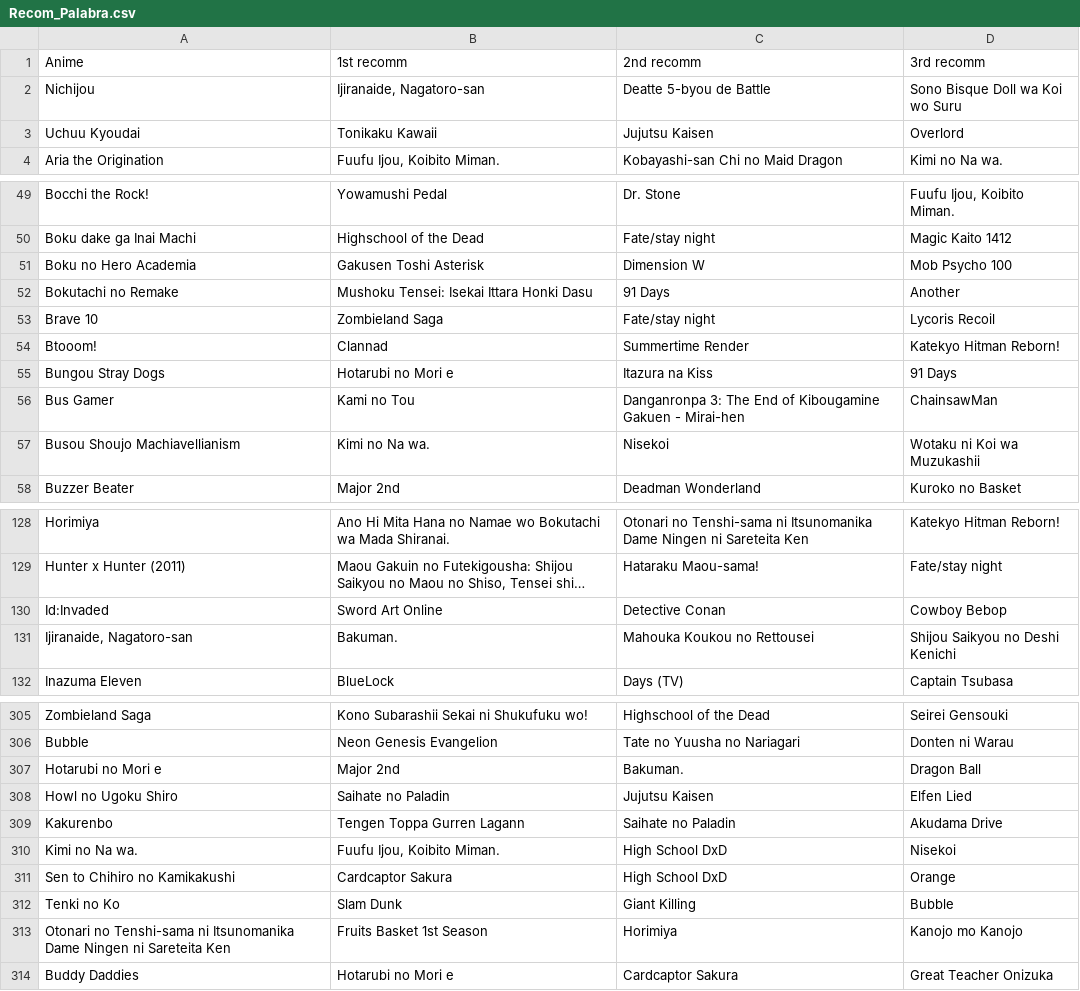
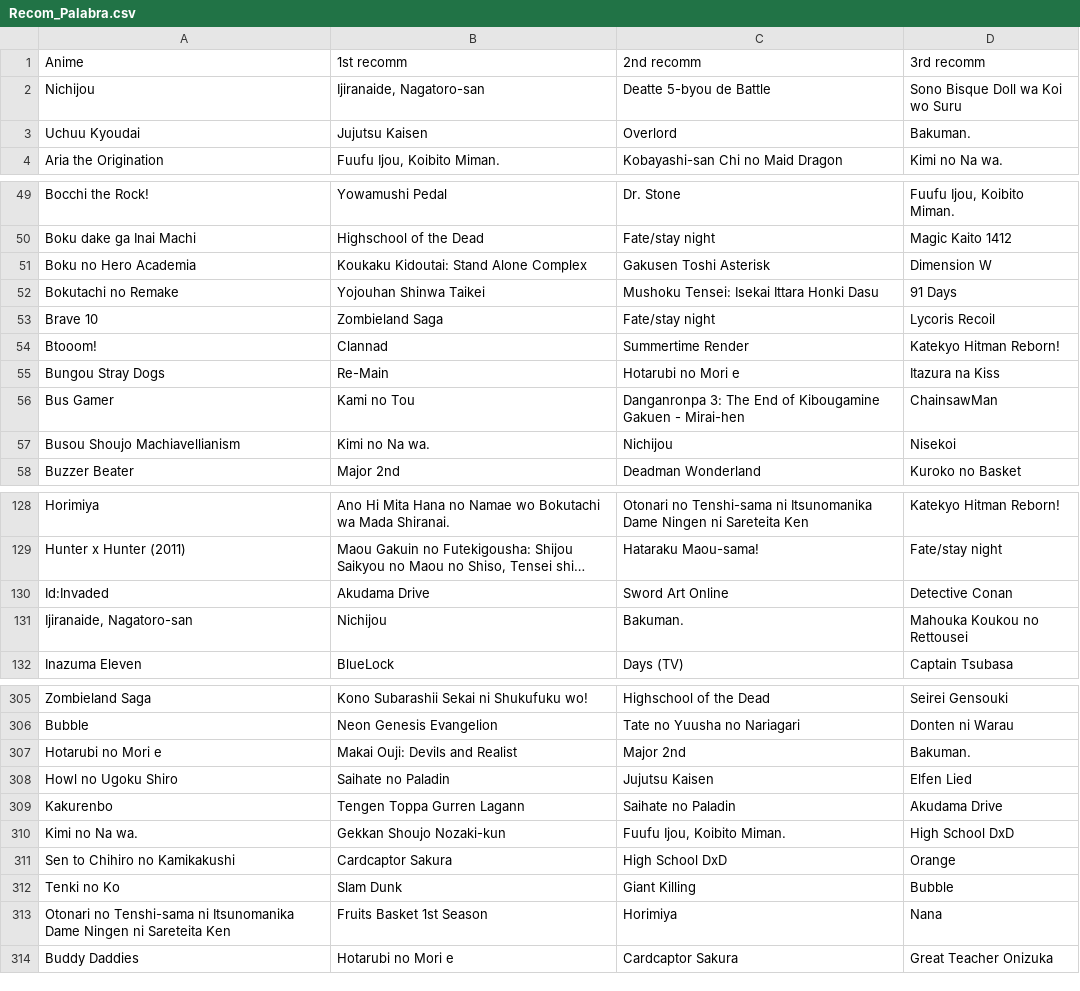
Before and after one commit to pedrerete/anime_recomendations, a CSV file: Nuevos/Recom_Palabra.csv, drawn as a sheet; only a part is shown, gaps mark what is left out; long unchanged cells end in …; the diff covers the shown part only; the diff names each change by its address in the sheet, - before the commit and + after, or states it on an @@ line.

```diff
--- a/Nuevos/Recom_Palabra.csv
+++ b/Nuevos/Recom_Palabra.csv
-B3 (1st recomm): Tonikaku Kawaii
+B3 (1st recomm): Jujutsu Kaisen
-C3 (2nd recomm): Jujutsu Kaisen
+C3 (2nd recomm): Overlord
-D3 (3rd recomm): Overlord
+D3 (3rd recomm): Bakuman.
-B51 (1st recomm): Gakusen Toshi Asterisk
+B51 (1st recomm): Koukaku Kidoutai: Stand Alone Complex
-C51 (2nd recomm): Dimension W
+C51 (2nd recomm): Gakusen Toshi Asterisk
-D51 (3rd recomm): Mob Psycho 100
+D51 (3rd recomm): Dimension W
-B52 (1st recomm): Mushoku Tensei: Isekai Ittara Honki Dasu
+B52 (1st recomm): Yojouhan Shinwa Taikei
-C52 (2nd recomm): 91 Days
+C52 (2nd recomm): Mushoku Tensei: Isekai Ittara Honki Dasu
-D52 (3rd recomm): Another
+D52 (3rd recomm): 91 Days
-B55 (1st recomm): Hotarubi no Mori e
+B55 (1st recomm): Re-Main
-C55 (2nd recomm): Itazura na Kiss
+C55 (2nd recomm): Hotarubi no Mori e
-D55 (3rd recomm): 91 Days
+D55 (3rd recomm): Itazura na Kiss
-C57 (2nd recomm): Nisekoi
+C57 (2nd recomm): Nichijou
-D57 (3rd recomm): Wotaku ni Koi wa Muzukashii
+D57 (3rd recomm): Nisekoi
-B130 (1st recomm): Sword Art Online
+B130 (1st recomm): Akudama Drive
-C130 (2nd recomm): Detective Conan
+C130 (2nd recomm): Sword Art Online
-D130 (3rd recomm): Cowboy Bebop
+D130 (3rd recomm): Detective Conan
-B131 (1st recomm): Bakuman.
+B131 (1st recomm): Nichijou
-C131 (2nd recomm): Mahouka Koukou no Rettousei
+C131 (2nd recomm): Bakuman.
-D131 (3rd recomm): Shijou Saikyou no Deshi Kenichi
+D131 (3rd recomm): Mahouka Koukou no Rettousei
-B307 (1st recomm): Major 2nd
+B307 (1st recomm): Makai Ouji: Devils and Realist
-C307 (2nd recomm): Bakuman.
+C307 (2nd recomm): Major 2nd
-D307 (3rd recomm): Dragon Ball
+D307 (3rd recomm): Bakuman.
-B310 (1st recomm): Fuufu Ijou, Koibito Miman.
+B310 (1st recomm): Gekkan Shoujo Nozaki-kun
-C310 (2nd recomm): High School DxD
+C310 (2nd recomm): Fuufu Ijou, Koibito Miman.
-D310 (3rd recomm): Nisekoi
+D310 (3rd recomm): High School DxD
-D313 (3rd recomm): Kanojo mo Kanojo
+D313 (3rd recomm): Nana
```
Also changed, not shown: 30 edited cells elsewhere in this file, Nuevos/NuevasRecomendaciones/Count_based/Recom_todas.csv, Nuevos/NuevasRecomendaciones/Score_based/Recom_todas.csv, 5 other files.
